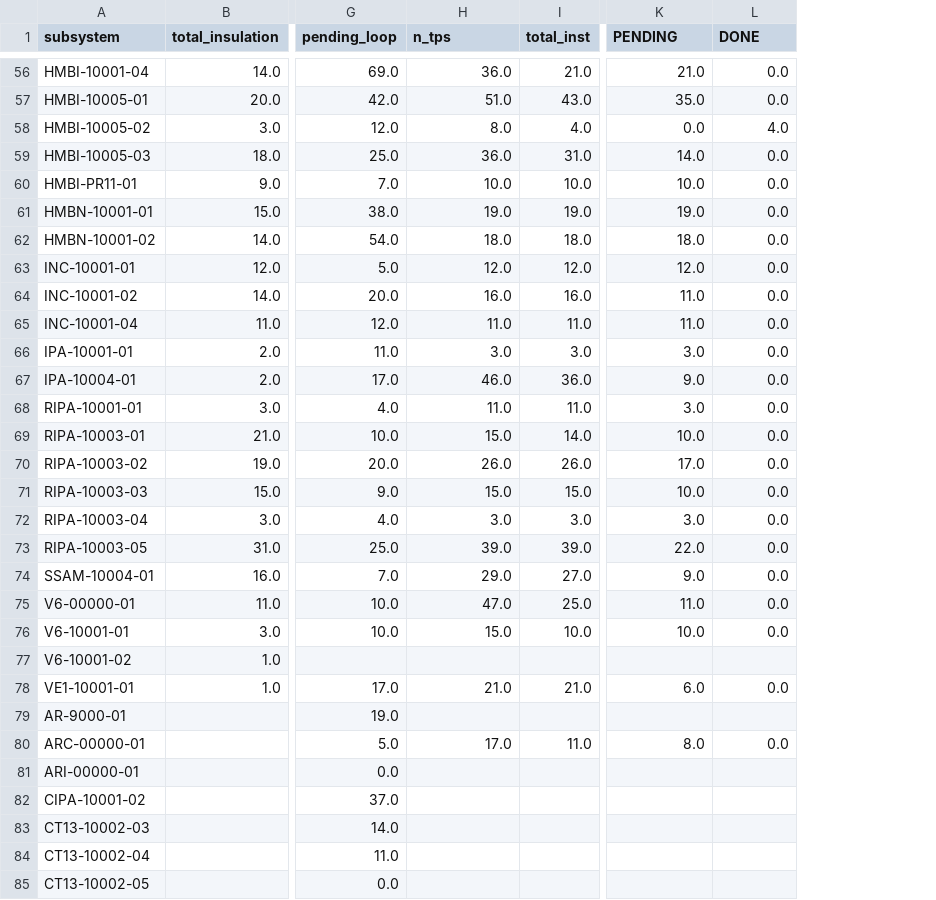
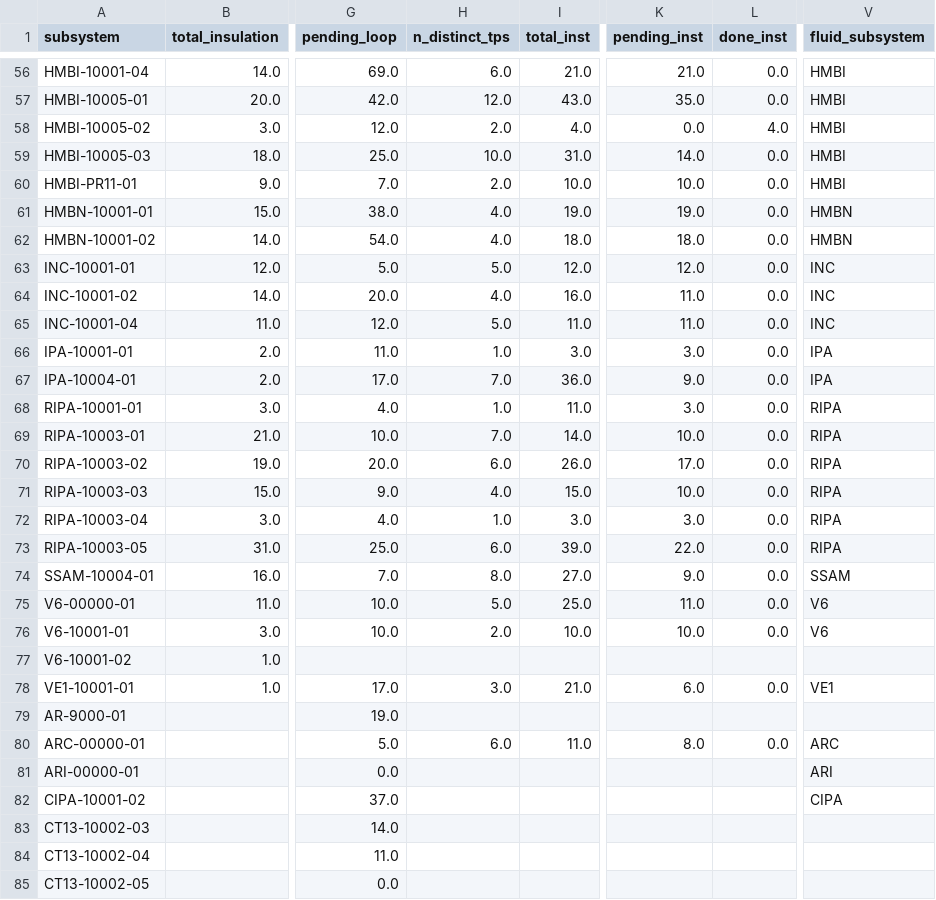
Before and after one commit to biaggiogz/AWSTerraform, a CSV file: ReactApp/resources/ChartPipeline/data/ssm.csv, drawn as a sheet; only a part is shown, gaps mark what is left out; the diff covers the shown part only; the diff names each change by its address in the sheet, - before the commit and + after, or states it on an @@ line.

Commit message:
updating subsystem summary_02

```diff
--- a/ReactApp/resources/ChartPipeline/data/ssm.csv
+++ b/ReactApp/resources/ChartPipeline/data/ssm.csv
+column V (fluid_subsystem), rows 56-82: HMBI | HMBI | HMBI | HMBI | HMBI | HMBN | HMBN | INC | INC | INC | IPA | IPA | RIPA | RIPA | RIPA | RIPA | RIPA | RIPA | SSAM | V6 | V6 |  | VE1 |  | ARC | ARI | CIPA
-H1: n_tps
+H1: n_distinct_tps
-K1: PENDING
+K1: pending_inst
-L1: DONE
+L1: done_inst
-H56 (n_distinct_tps): 36.0
+H56 (n_distinct_tps): 6.0
-H57 (n_distinct_tps): 51.0
+H57 (n_distinct_tps): 12.0
-H58 (n_distinct_tps): 8.0
+H58 (n_distinct_tps): 2.0
-H59 (n_distinct_tps): 36.0
+H59 (n_distinct_tps): 10.0
-H60 (n_distinct_tps): 10.0
+H60 (n_distinct_tps): 2.0
-H61 (n_distinct_tps): 19.0
+H61 (n_distinct_tps): 4.0
-H62 (n_distinct_tps): 18.0
+H62 (n_distinct_tps): 4.0
-H63 (n_distinct_tps): 12.0
+H63 (n_distinct_tps): 5.0
-H64 (n_distinct_tps): 16.0
+H64 (n_distinct_tps): 4.0
-H65 (n_distinct_tps): 11.0
+H65 (n_distinct_tps): 5.0
-H66 (n_distinct_tps): 3.0
+H66 (n_distinct_tps): 1.0
-H67 (n_distinct_tps): 46.0
+H67 (n_distinct_tps): 7.0
-H68 (n_distinct_tps): 11.0
+H68 (n_distinct_tps): 1.0
-H69 (n_distinct_tps): 15.0
+H69 (n_distinct_tps): 7.0
-H70 (n_distinct_tps): 26.0
+H70 (n_distinct_tps): 6.0
-H71 (n_distinct_tps): 15.0
+H71 (n_distinct_tps): 4.0
-H72 (n_distinct_tps): 3.0
+H72 (n_distinct_tps): 1.0
-H73 (n_distinct_tps): 39.0
+H73 (n_distinct_tps): 6.0
-H74 (n_distinct_tps): 29.0
+H74 (n_distinct_tps): 8.0
-H75 (n_distinct_tps): 47.0
+H75 (n_distinct_tps): 5.0
-H76 (n_distinct_tps): 15.0
+H76 (n_distinct_tps): 2.0
-H78 (n_distinct_tps): 21.0
+H78 (n_distinct_tps): 3.0
-H80 (n_distinct_tps): 17.0
+H80 (n_distinct_tps): 6.0
```
Also changed, not shown: 51 edited cells elsewhere in this file, ReactApp/resources/ChartPipeline/public/data/ssm.csv, 3 other files.
